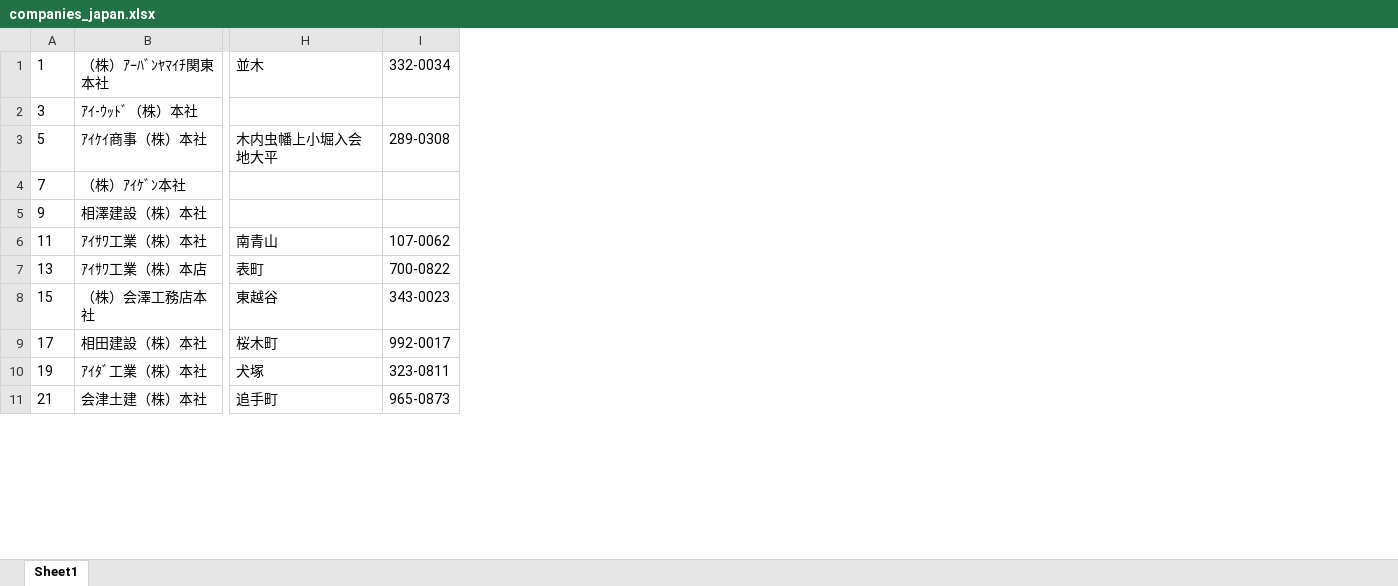
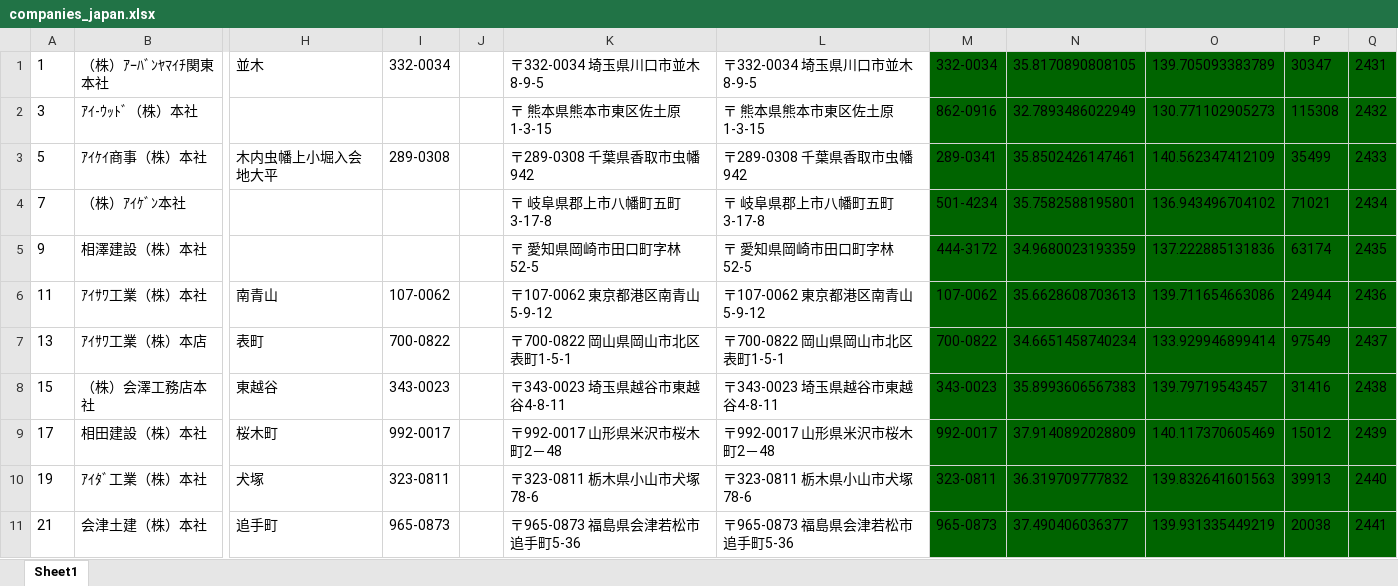
Before and after one commit to LinhVT1994/BIMS, an Excel workbook: BIMS/BIMS/Resources/companies_japan.xlsx, sheet Sheet1, drawn as a sheet; only a part is shown, gaps mark what is left out; values as stored, in another font and other column widths than the file's, no borders; the diff names each change by its address in the sheet, - before the commit and + after, or states it on an @@ line.

```diff
--- a/BIMS/BIMS/Resources/companies_japan.xlsx (sheet Sheet1)
+++ b/BIMS/BIMS/Resources/companies_japan.xlsx (sheet Sheet1)
+column J, empty
+column K, rows 1-11: 〒332-0034 埼玉県川口市並木8-9-5 | 〒 熊本県熊本市東区佐土原1-3-15 | 〒289-0308 千葉県香取市虫幡942 | 〒 岐阜県郡上市八幡町五町3-17-8 | 〒 愛知県岡崎市田口町字林52-5 | 〒107-0062 東京都港区南青山5-9-12 | 〒700-0822 岡山県岡山市北区表町1-5-1 | 〒343-0023 埼玉県越谷市東越谷4-8-11 | 〒992-0017 山形県米沢市桜木町2－48 | 〒323-0811 栃木県小山市犬塚78-6 | 〒965-0873 福島県会津若松市追手町5-36
+column L, rows 1-11: 〒332-0034 埼玉県川口市並木8-9-5 | 〒 熊本県熊本市東区佐土原1-3-15 | 〒289-0308 千葉県香取市虫幡942 | 〒 岐阜県郡上市八幡町五町3-17-8 | 〒 愛知県岡崎市田口町字林52-5 | 〒107-0062 東京都港区南青山5-9-12 | 〒700-0822 岡山県岡山市北区表町1-5-1 | 〒343-0023 埼玉県越谷市東越谷4-8-11 | 〒992-0017 山形県米沢市桜木町2－48 | 〒323-0811 栃木県小山市犬塚78-6 | 〒965-0873 福島県会津若松市追手町5-36
+column M, rows 1-11: 332-0034 | 862-0916 | 289-0341 | 501-4234 | 444-3172 | 107-0062 | 700-0822 | 343-0023 | 992-0017 | 323-0811 | 965-0873
+column N, rows 1-11: 35.8170890808105 | 32.7893486022949 | 35.8502426147461 | 35.7582588195801 | 34.9680023193359 | 35.6628608703613 | 34.6651458740234 | 35.8993606567383 | 37.9140892028809 | 36.319709777832 | 37.490406036377
+column O, rows 1-11: 139.705093383789 | 130.771102905273 | 140.562347412109 | 136.943496704102 | 137.222885131836 | 139.711654663086 | 133.929946899414 | 139.79719543457 | 140.117370605469 | 139.832641601563 | 139.931335449219
+column P, rows 1-11: 30347 | 115308 | 35499 | 71021 | 63174 | 24944 | 97549 | 31416 | 15012 | 39913 | 20038
+column Q, rows 1-11: 2431 | 2432 | 2433 | 2434 | 2435 | 2436 | 2437 | 2438 | 2439 | 2440 | 2441
```
Also changed, not shown: 25 other files.
